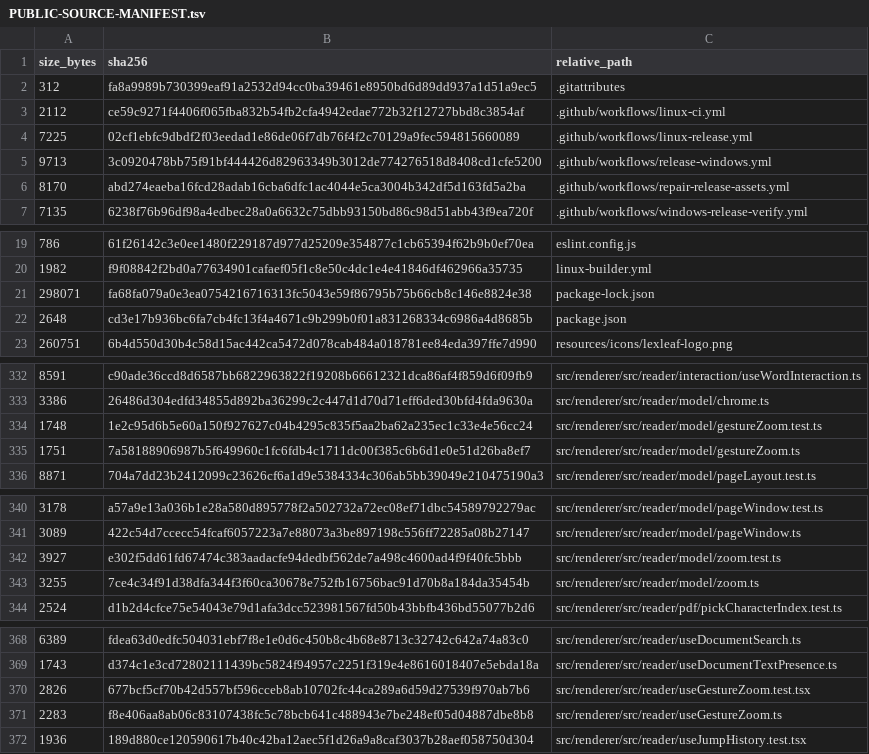
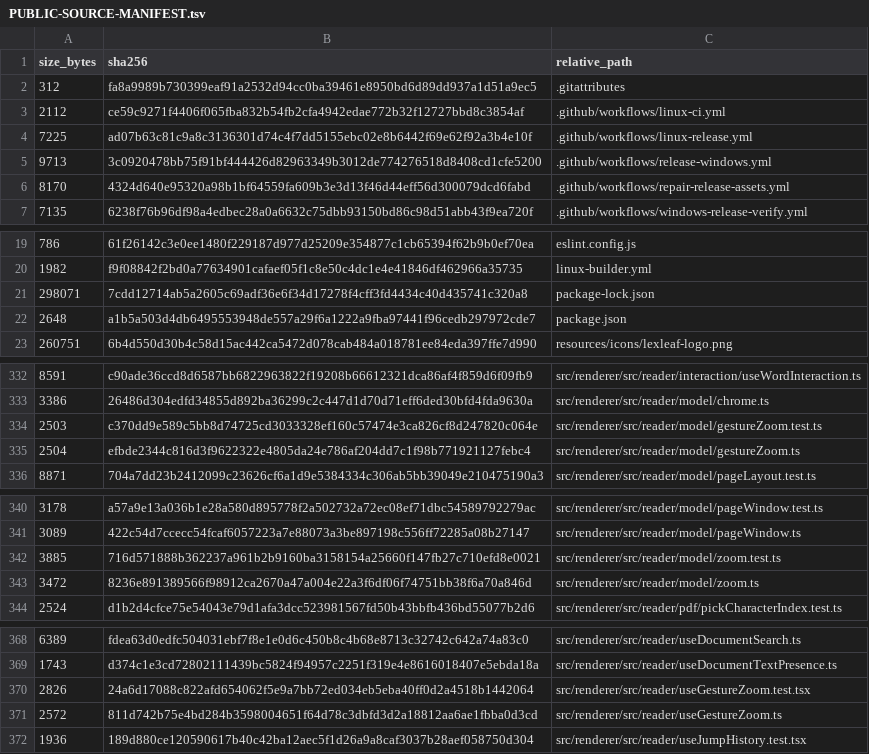
Before and after one commit to purubhoite/lexleaf, a TSV file: PUBLIC-SOURCE-MANIFEST.tsv, drawn as a sheet; only a part is shown, gaps mark what is left out.

Commit message:
Version 0.2.7: zoom steps by one per cent (#32)
* Zoom steps by one per cent: buttons, shortcuts and Ctrl+wheel

Co-authored-by: arena-agent <297053741+arena-agent@users.noreply.github.com>

* Version 0.2.7

Co-authored-by: arena-agent <297053741+arena-agent@users.noreply.github.com>

---------

Co-authored-by: purubhoite <216851203+purubhoite@users.noreply.github.com>
Co-authored-by: arena-agent <297053741+arena-agent@users.noreply.github.com>

```diff
--- a/PUBLIC-SOURCE-MANIFEST.tsv
+++ b/PUBLIC-SOURCE-MANIFEST.tsv
@@ -3,5 +3,5 @@ size_bytes	sha256	relative_path
 2112	ce59c9271f4406f065fba832b54fb2cfa4942edae772b32f12727bbd8c3854af	.github/workflows/linux-ci.yml
-7225	02cf1ebfc9dbdf2f03eedad1e86de06f7db76f4f2c70129a9fec594815660089	.github/workflows/linux-release.yml
+7225	ad07b63c81c9a8c3136301d74c4f7dd5155ebc02e8b6442f69e62f92a3b4e10f	.github/workflows/linux-release.yml
 9713	3c0920478bb75f91bf444426d82963349b3012de774276518d8408cd1cfe5200	.github/workflows/release-windows.yml
-8170	abd274eaeba16fcd28adab16cba6dfc1ac4044e5ca3004b342df5d163fd5a2ba	.github/workflows/repair-release-assets.yml
+8170	4324d640e95320a98b1bf64559fa609b3e3d13f46d44eff56d300079dcd6fabd	.github/workflows/repair-release-assets.yml
 7135	6238f76b96df98a4edbec28a0a6632c75dbb93150bd86c98d51abb43f9ea720f	.github/workflows/windows-release-verify.yml
@@ -20,4 +20,4 @@ size_bytes	sha256	relative_path
 1982	f9f08842f2bd0a77634901cafaef05f1c8e50c4dc1e4e41846df462966a35735	linux-builder.yml
-298071	fa68fa079a0e3ea0754216716313fc5043e59f86795b75b66cb8c146e8824e38	package-lock.json
-2648	cd3e17b936bc6fa7cb4fc13f4a4671c9b299b0f01a831268334c6986a4d8685b	package.json
+298071	7cdd12714ab5a2605c69adf36e6f34d17278f4cff3fd4434c40d435741c320a8	package-lock.json
+2648	a1b5a503d4db6495553948de557a29f6a1222a9fba97441f96cedb297972cde7	package.json
 260751	6b4d550d30b4c58d15ac442ca5472d078cab484a018781ee84eda397ffe7d990	resources/icons/lexleaf-logo.png
@@ -333,4 +333,4 @@ size_bytes	sha256	relative_path
 3386	26486d304edfd34855d892ba36299c2c447d1d70d71eff6ded30bfd4fda9630a	src/renderer/src/reader/model/chrome.ts
-1748	1e2c95d6b5e60a150f927627c04b4295c835f5aa2ba62a235ec1c33e4e56cc24	src/renderer/src/reader/model/gestureZoom.test.ts
-1751	7a58188906987b5f649960c1fc6fdb4c1711dc00f385c6b6d1e0e51d26ba8ef7	src/renderer/src/reader/model/gestureZoom.ts
+2503	c370dd9e589c5bb8d74725cd3033328ef160c57474e3ca826cf8d247820c064e	src/renderer/src/reader/model/gestureZoom.test.ts
+2504	efbde2344c816d3f9622322e4805da24e786af204dd7c1f98b771921127febc4	src/renderer/src/reader/model/gestureZoom.ts
 8871	704a7dd23b2412099c23626cf6a1d9e5384334c306ab5bb39049e210475190a3	src/renderer/src/reader/model/pageLayout.test.ts
@@ -341,4 +341,4 @@ size_bytes	sha256	relative_path
 3089	422c54d7ccecc54fcaf6057223a7e88073a3be897198c556ff72285a08b27147	src/renderer/src/reader/model/pageWindow.ts
-3927	e302f5dd61fd67474c383aadacfe94dedbf562de7a498c4600ad4f9f40fc5bbb	src/renderer/src/reader/model/zoom.test.ts
-3255	7ce4c34f91d38dfa344f3f60ca30678e752fb16756bac91d70b8a184da35454b	src/renderer/src/reader/model/zoom.ts
+3885	716d571888b362237a961b2b9160ba3158154a25660f147fb27c710efd8e0021	src/renderer/src/reader/model/zoom.test.ts
+3472	8236e891389566f98912ca2670a47a004e22a3f6df06f74751bb38f6a70a846d	src/renderer/src/reader/model/zoom.ts
 2524	d1b2d4cfce75e54043e79d1afa3dcc523981567fd50b43bbfb436bd55077b2d6	src/renderer/src/reader/pdf/pickCharacterIndex.test.ts
@@ -369,4 +369,4 @@ size_bytes	sha256	relative_path
 1743	d374c1e3cd72802111439bc5824f94957c2251f319e4e8616018407e5ebda18a	src/renderer/src/reader/useDocumentTextPresence.ts
-2826	677bcf5cf70b42d557bf596cceb8ab10702fc44ca289a6d59d27539f970ab7b6	src/renderer/src/reader/useGestureZoom.test.tsx
-2283	f8e406aa8ab06c83107438fc5c78bcb641c488943e7be248ef05d04887dbe8b8	src/renderer/src/reader/useGestureZoom.ts
+2826	24a6d17088c822afd654062f5e9a7bb72ed034eb5eba40ff0d2a4518b1442064	src/renderer/src/reader/useGestureZoom.test.tsx
+2572	811d742b75e4bd284b3598004651f64d78c3dbfd3d2a18812aa6ae1fbba0d3cd	src/renderer/src/reader/useGestureZoom.ts
 1936	189d880ce120590617b40c42ba12aec5f1d26a9a8caf3037b28aef058750d304	src/renderer/src/reader/useJumpHistory.test.tsx
```
Also changed, not shown: 10 other files.
